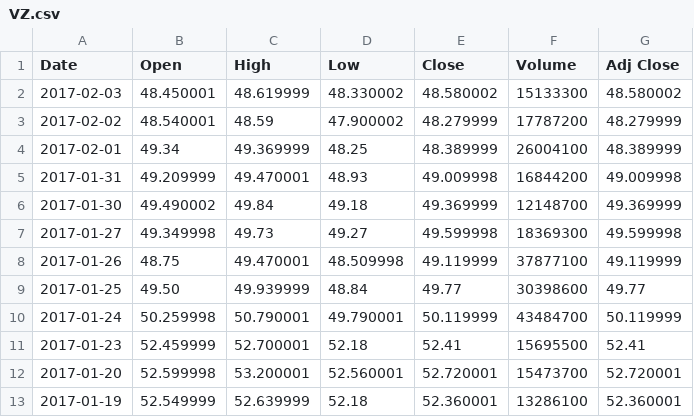
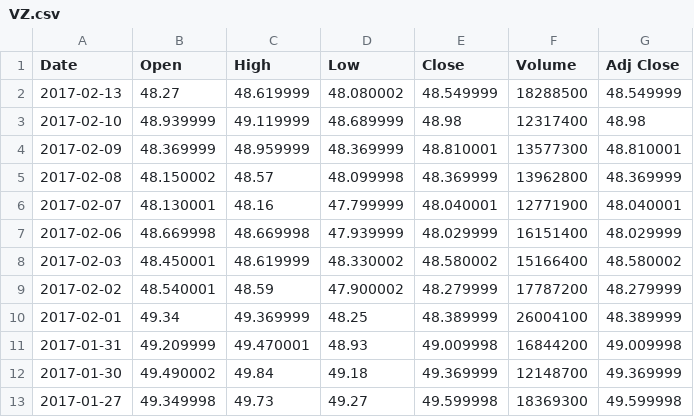
Before and after one commit to BrianIshii/StockAnalyzer, a CSV file: StockData/VZ.csv, drawn as a sheet; only a part is shown; the shorter side is filled out with more unchanged rows.

```diff
--- a/StockData/VZ.csv
+++ b/StockData/VZ.csv
@@ -1,3 +1,9 @@
 Date,Open,High,Low,Close,Volume,Adj Close
-2017-02-03,48.450001,48.619999,48.330002,48.580002,15133300,48.580002
+2017-02-13,48.27,48.619999,48.080002,48.549999,18288500,48.549999
+2017-02-10,48.939999,49.119999,48.689999,48.98,12317400,48.98
+2017-02-09,48.369999,48.959999,48.369999,48.810001,13577300,48.810001
+2017-02-08,48.150002,48.57,48.099998,48.369999,13962800,48.369999
+2017-02-07,48.130001,48.16,47.799999,48.040001,12771900,48.040001
+2017-02-06,48.669998,48.669998,47.939999,48.029999,16151400,48.029999
+2017-02-03,48.450001,48.619999,48.330002,48.580002,15166400,48.580002
 2017-02-02,48.540001,48.59,47.900002,48.279999,17787200,48.279999
```
Also changed, not shown: StockData/AAPL.csv, StockData/AMZN.csv, 5 other files.
